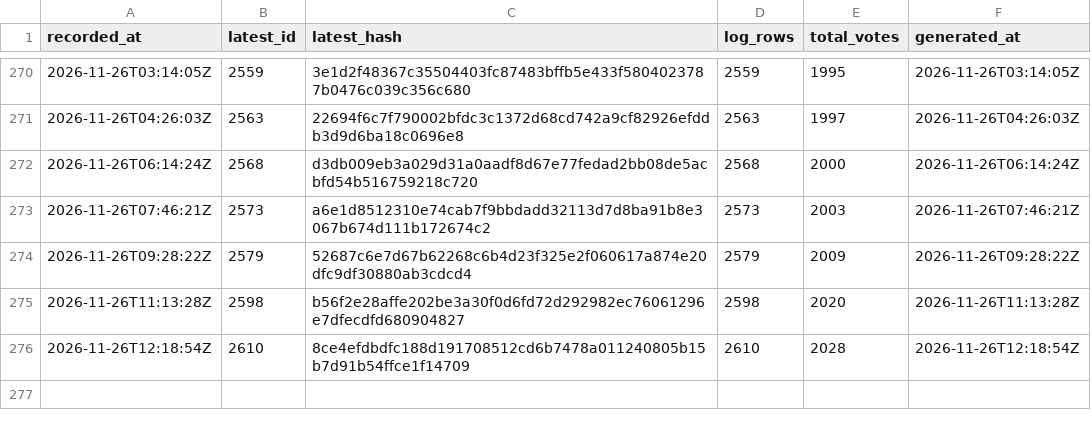
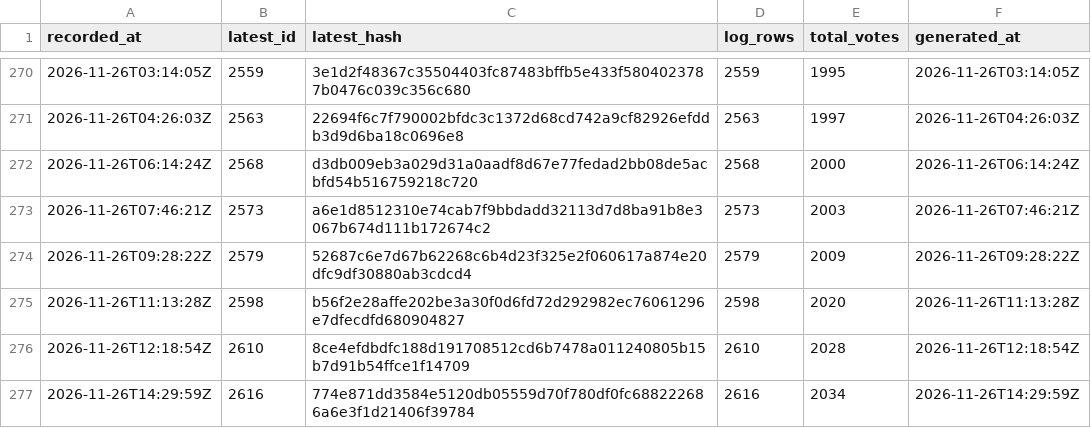
Before and after one commit to listastudentore-afk/lista-studentore-audit, a CSV file: tirana-heads.csv, drawn as a sheet; only a part is shown, gaps mark what is left out; the diff names each change by its address in the sheet, - before the commit and + after, or states it on an @@ line.

```diff
--- a/tirana-heads.csv
+++ b/tirana-heads.csv
+row 277: 2026-11-26T14:29:59Z | 2616 | 774e871dd3584e5120db05559d70f780df0fc688222686a6e3f1d21406f39784 | 2616 | 2034 | 2026-11-26T14:29:59Z
```
Also changed, not shown: heads.csv, 1 other file.
